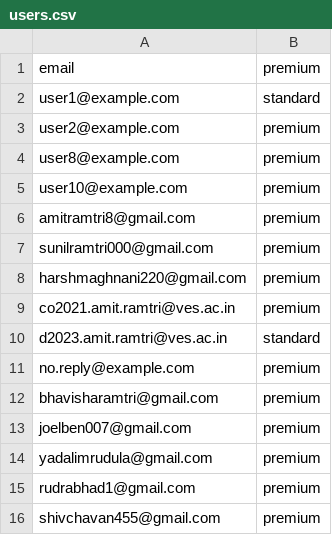
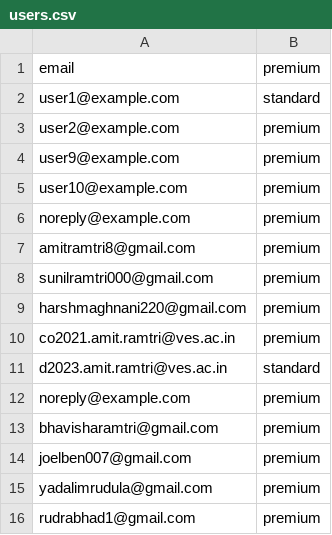
Before and after one commit to Aniket1246/django_chatbot_backend, a CSV file: users.csv, drawn as a sheet; only a part is shown; the shorter side is filled out with more unchanged rows.

```diff
--- a/users.csv
+++ b/users.csv
@@ -3,4 +3,5 @@ user1@example.com,standard
 user2@example.com,premium
-user8@example.com,premium
+user9@example.com,premium
 user10@example.com,premium
+noreply@example.com,premium
 amitramtri8@gmail.com,premium
@@ -10,3 +11,3 @@ co2021.amit.ramtri@ves.ac.in,premium
 d2023.amit.ramtri@ves.ac.in,standard
-no.reply@example.com,premium
+noreply@example.com,premium
 bhavisharamtri@gmail.com,premium
```
Also changed, not shown: 3 other files.
